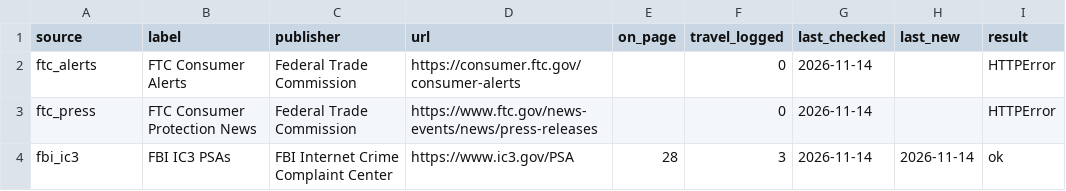
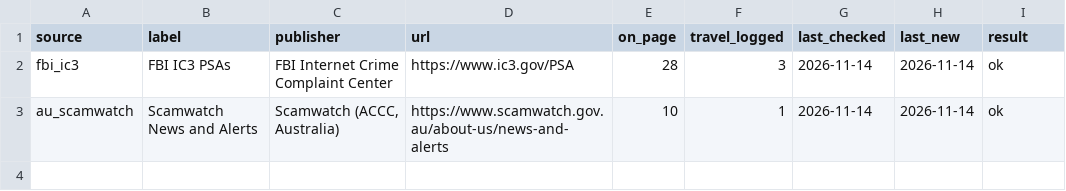
Before and after one commit to angelalara1219/travel-scam-advisory-tracker-, a CSV file: data/status.csv, drawn as a sheet.

```diff
--- a/data/status.csv
+++ b/data/status.csv
@@ -1,4 +1,3 @@
 source,label,publisher,url,on_page,travel_logged,last_checked,last_new,result
-ftc_alerts,FTC Consumer Alerts,Federal Trade Commission,https://consumer.ftc.gov/consumer-alerts,,0,2026-11-14,,HTTPError
-ftc_press,FTC Consumer Protection News,Federal Trade Commission,https://www.ftc.gov/news-events/news/press-releases,,0,2026-11-14,,HTTPError
 fbi_ic3,FBI IC3 PSAs,FBI Internet Crime Complaint Center,https://www.ic3.gov/PSA,28,3,2026-11-14,2026-11-14,ok
+au_scamwatch,Scamwatch News and Alerts,"Scamwatch (ACCC, Australia)",https://www.scamwatch.gov.au/about-us/news-and-alerts,10,1,2026-11-14,2026-11-14,ok
```
Also changed, not shown: data/advisories.csv, data/seen.csv, 1 other file.
